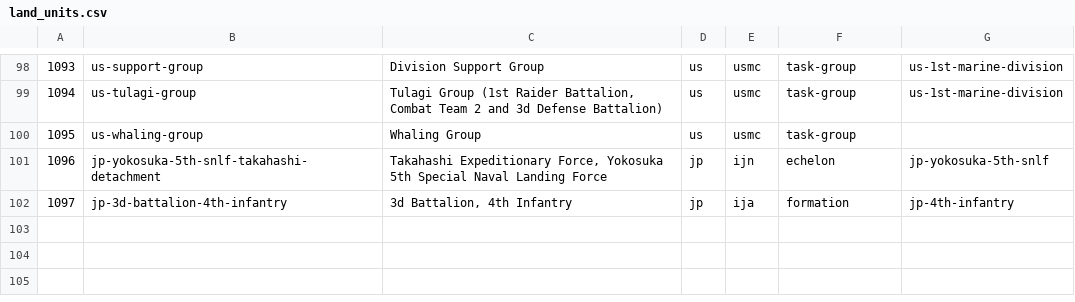
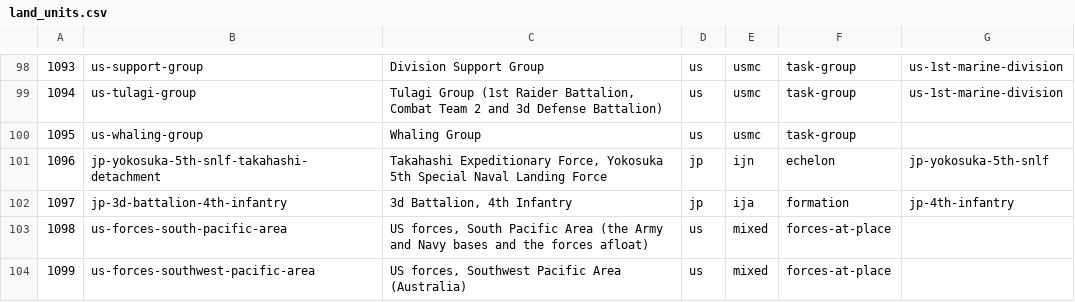
Before and after one commit to amitpeercoder/FlagPlot, a CSV file: data/oob/land_units.csv, drawn as a sheet; only a part is shown, gaps mark what is left out; the diff names each change by its address in the sheet, - before the commit and + after, or states it on an @@ line.

```diff
--- a/data/oob/land_units.csv
+++ b/data/oob/land_units.csv
+row 103: 1098 | us-forces-south-pacific-area | US forces, South Pacific Area (the Army and Navy bases and the forces afloat) | us | mixed | forces-at-place
+row 104: 1099 | us-forces-southwest-pacific-area | US forces, Southwest Pacific Area (Australia) | us | mixed | forces-at-place
```
Also changed, not shown: data/oob/gaps.csv, data/oob/lift_entities.csv, 6 other files.
